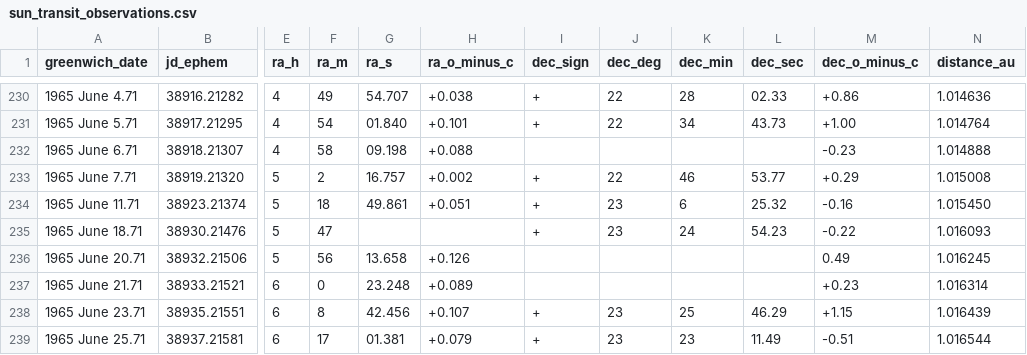
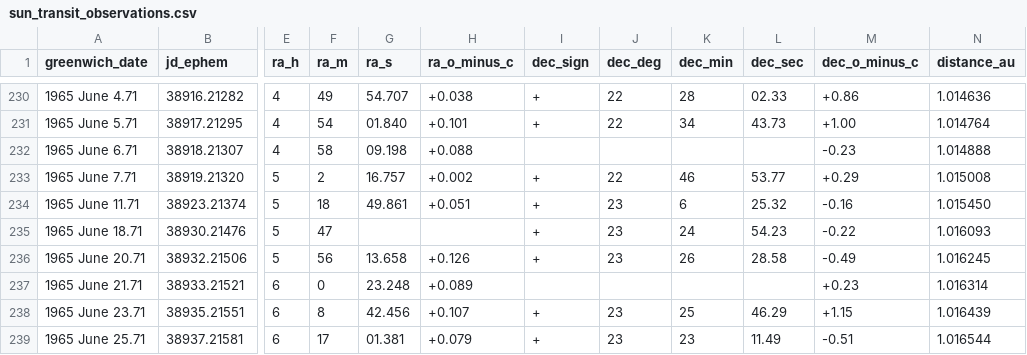
Before and after one commit to certik/ephemeris, a CSV file: sun_transit_observations.csv, drawn as a sheet; only a part is shown, gaps mark what is left out; the diff names each change by its address in the sheet, - before the commit and + after, or states it on an @@ line.

```diff
--- a/sun_transit_observations.csv
+++ b/sun_transit_observations.csv
-I236 (dec_sign): (empty)
+I236 (dec_sign): +
-J236 (dec_deg): (empty)
+J236 (dec_deg): 23
-K236 (dec_min): (empty)
+K236 (dec_min): 26
-L236 (dec_sec): (empty)
+L236 (dec_sec): 28.58
-M236 (dec_o_minus_c): 0.49
+M236 (dec_o_minus_c): -0.49
```
Also changed, not shown: 1 other file.
